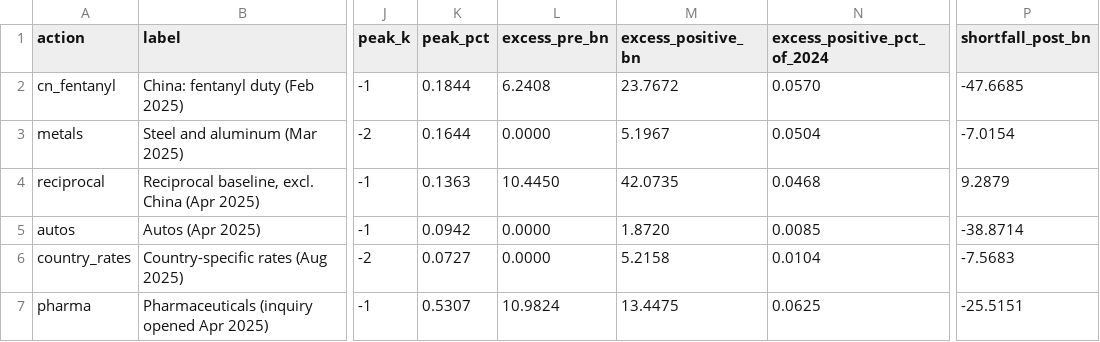
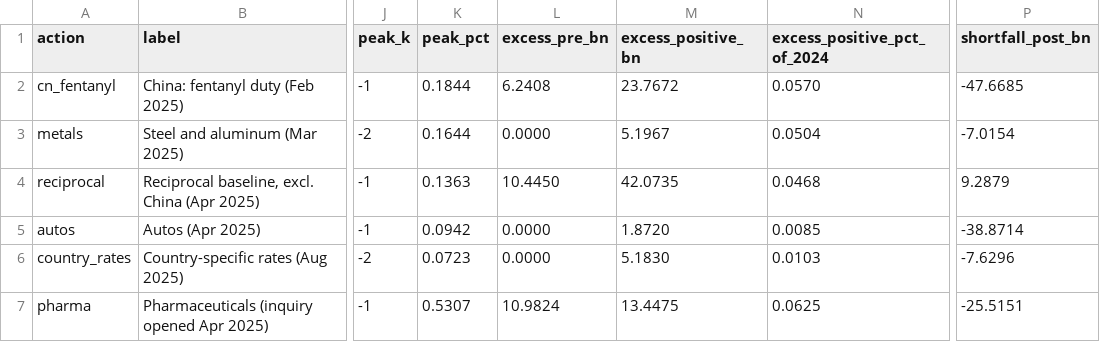
Before and after one commit to johnpospisil/tariff-pass-through, a CSV file: data/published/front_running_summary.csv, drawn as a sheet; only a part is shown, gaps mark what is left out; the diff names each change by its address in the sheet, - before the commit and + after, or states it on an @@ line.

```diff
--- a/data/published/front_running_summary.csv
+++ b/data/published/front_running_summary.csv
-K6 (peak_pct): 0.0727
+K6 (peak_pct): 0.0723
-M6 (excess_positive_bn): 5.2158
+M6 (excess_positive_bn): 5.1830
-N6 (excess_positive_pct_of_2024): 0.0104
+N6 (excess_positive_pct_of_2024): 0.0103
-P6 (shortfall_post_bn): -7.5683
+P6 (shortfall_post_bn): -7.6296
```
Also changed, not shown: data/published/border_pt.csv, data/published/front_running.csv, 30 other files.
